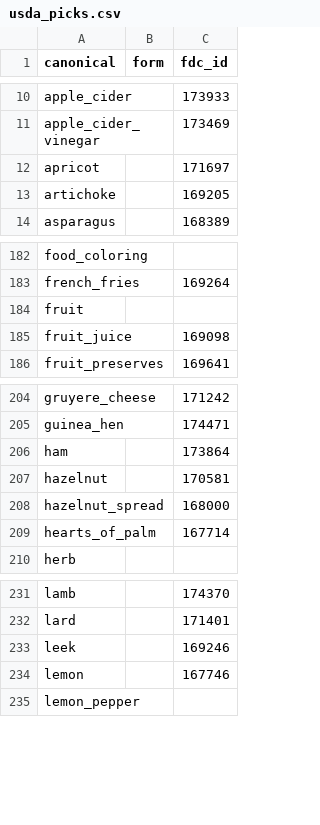
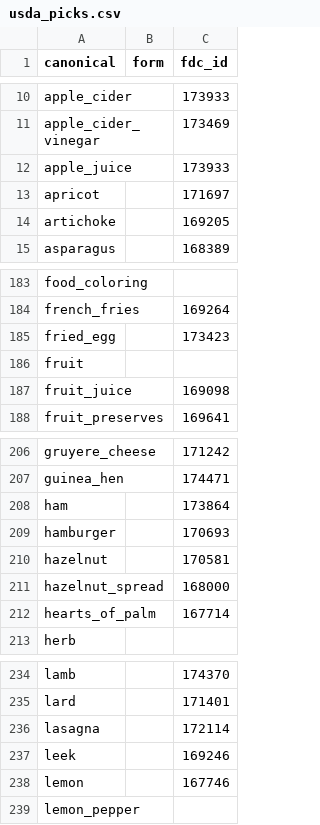
Before and after one commit to rocky2397/forkcast, a CSV file: backend/scripts/usda_picks.csv, drawn as a sheet; only a part is shown, gaps mark what is left out; the diff names each change by its address in the sheet, - before the commit and + after, or states it on an @@ line.

```diff
--- a/backend/scripts/usda_picks.csv
+++ b/backend/scripts/usda_picks.csv
+row 12: apple_juice |  | 173933
+row 185: fried_egg |  | 173423
+row 209: hamburger |  | 170693
+row 236: lasagna |  | 172114
```
Also changed, not shown: 7 other files.
